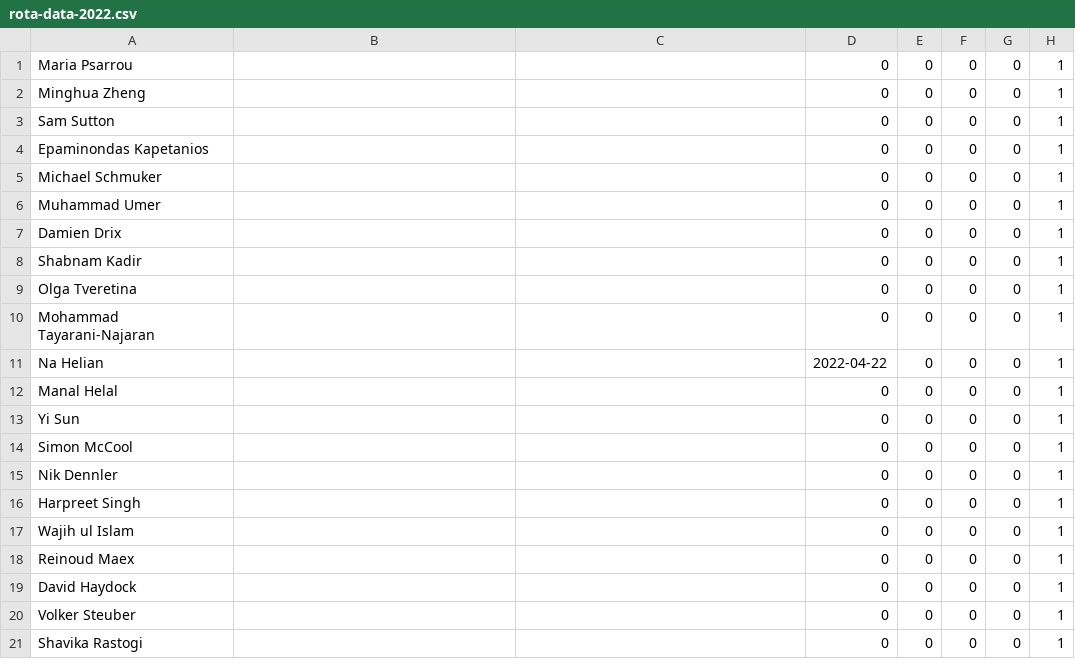
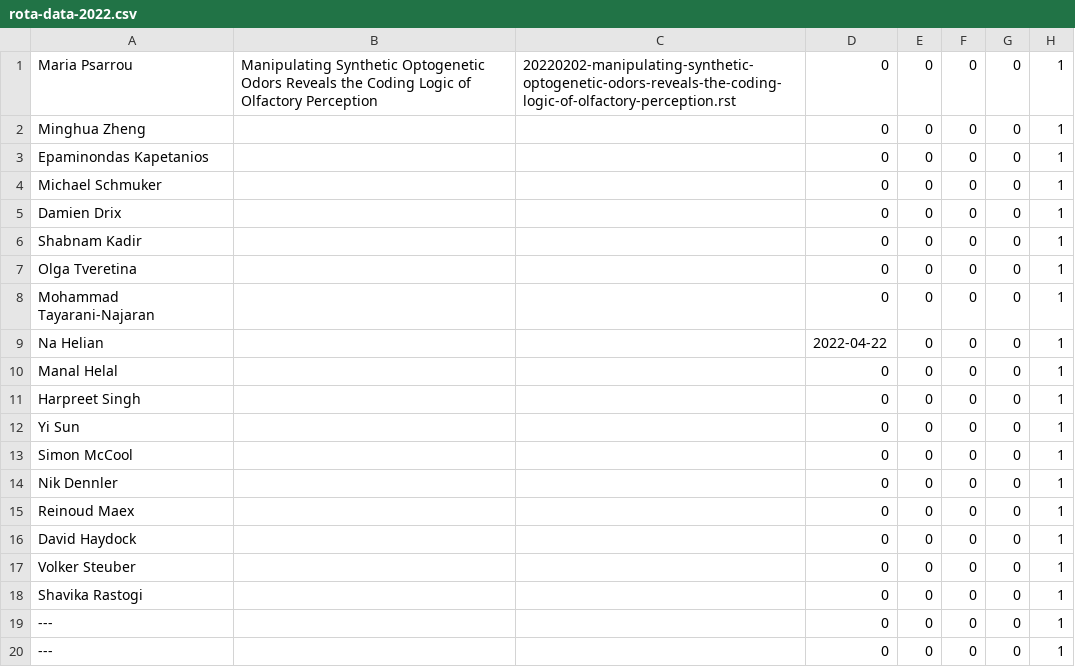
Before and after one commit to UHBiocomputation/UH-biocomputation-web, a CSV file: scripts/rota-data-2022.csv, drawn as a sheet.

```diff
--- a/scripts/rota-data-2022.csv
+++ b/scripts/rota-data-2022.csv
@@ -1,7 +1,5 @@
-Maria Psarrou,"","",0,0,0,0,1
+Maria Psarrou,"Manipulating Synthetic Optogenetic Odors Reveals the Coding Logic of Olfactory Perception","20220202-manipulating-synthetic-optogenetic-odors-reveals-the-coding-logic-of-olfactory-perception.rst",0,0,0,0,1
 Minghua Zheng,"","",0,0,0,0,1
-Sam Sutton,"","",0,0,0,0,1
 Epaminondas Kapetanios,"","",0,0,0,0,1
 Michael Schmuker,"","",0,0,0,0,1
-Muhammad Umer,"","",0,0,0,0,1
 Damien Drix,"","",0,0,0,0,1
@@ -12,2 +10,3 @@ Na Helian,"","",2022-04-22,0,0,0,1
 Manal Helal,"","",0,0,0,0,1
+Harpreet Singh,"","",0,0,0,0,1
 Yi Sun,"","",0,0,0,0,1
@@ -15,4 +14,2 @@ Simon McCool,"","",0,0,0,0,1
 Nik Dennler,"","",0,0,0,0,1
-Harpreet Singh,"","",0,0,0,0,1
-Wajih ul Islam,"","",0,0,0,0,1
 Reinoud Maex,"","",0,0,0,0,1
@@ -21 +18,3 @@ Volker Steuber,"","",0,0,0,0,1
 Shavika Rastogi,"","",0,0,0,0,1
+---,"","",0,0,0,0,1
+---,"","",0,0,0,0,1
```
Also changed, not shown: 4 other files.
